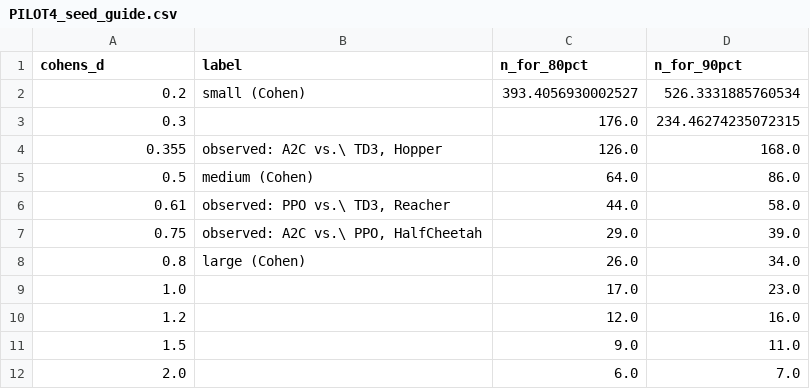
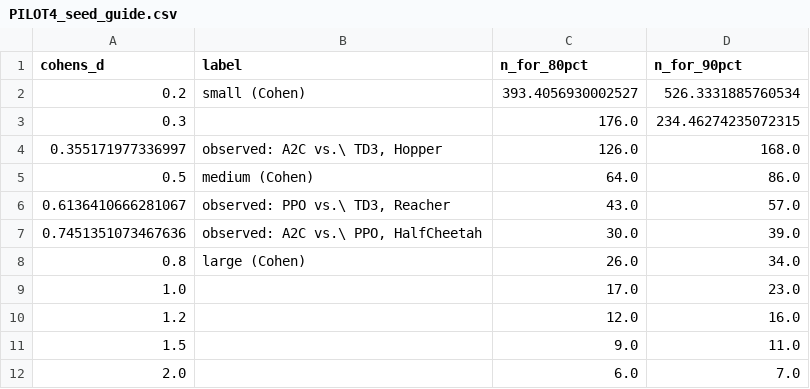
Before and after one commit to BenGreenberg07/rl-reproducibility-audit, a CSV file: results/PILOT4_seed_guide.csv, drawn as a sheet.

Commit message:
Correct review policy back to double-anonymous; fix Table VI precision
The previous commit's single-blind conclusion was wrong: I trusted a
downloaded PDF with a 2019 DOI in its footer instead of checking the
live IEEE CIS page, which was updated since. Confirmed directly with
a real browser: "reviewed... using a double-anonymous peer review
process... the reviewers do not know the identities of the authors."
Reverted README/.gitignore to describe this correctly.

Also fixed a real bug this exercise surfaced: seed_guide()'s three
"observed" anchor rows used hand-rounded Cohen's d literals (0.61,
0.75) instead of the exact per-pair values, causing Table VI's
n-for-80%-power to differ from Table V by 1 seed for the same pair.
Now pulls the exact d straight from power_table() so the two tables
agree exactly (43 vs 43, 30 vs 30, both previously off by one).

Also fixed a recurring LaTeX bug: generate_paper_tables.py's write()
helper left a trailing end-of-line token that rendered as a phantom
space wherever a snippet was \input inline mid-sentence (e.g. "94 %"
instead of "94%"). A trailing "%" on every written file fixes it
everywhere at once.

```diff
--- a/results/PILOT4_seed_guide.csv
+++ b/results/PILOT4_seed_guide.csv
@@ -3,6 +3,6 @@ cohens_d,label,n_for_80pct,n_for_90pct
 0.3,,176.0,234.46274235072315
-0.355,"observed: A2C vs.\ TD3, Hopper",126.0,168.0
+0.355171977336997,"observed: A2C vs.\ TD3, Hopper",126.0,168.0
 0.5,medium (Cohen),64.0,86.0
-0.61,"observed: PPO vs.\ TD3, Reacher",44.0,58.0
-0.75,"observed: A2C vs.\ PPO, HalfCheetah",29.0,39.0
+0.6136410666281067,"observed: PPO vs.\ TD3, Reacher",43.0,57.0
+0.7451351073467636,"observed: A2C vs.\ PPO, HalfCheetah",30.0,39.0
 0.8,large (Cohen),26.0,34.0
```
Also changed, not shown: 4 other files.
